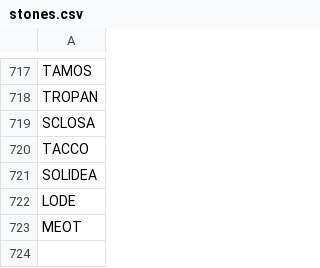
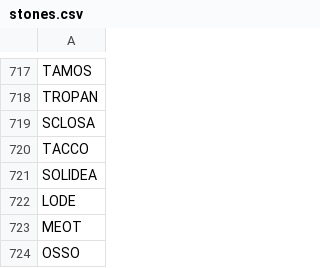
Before and after one commit to stonelore/stone, a CSV file: _data/stones.csv, drawn as a sheet; only a part is shown, gaps mark what is left out.

Commit message:
Append

```diff
--- a/_data/stones.csv
+++ b/_data/stones.csv
@@ -723 +723,2 @@ LODE
 MEOT
+OSSO
```
